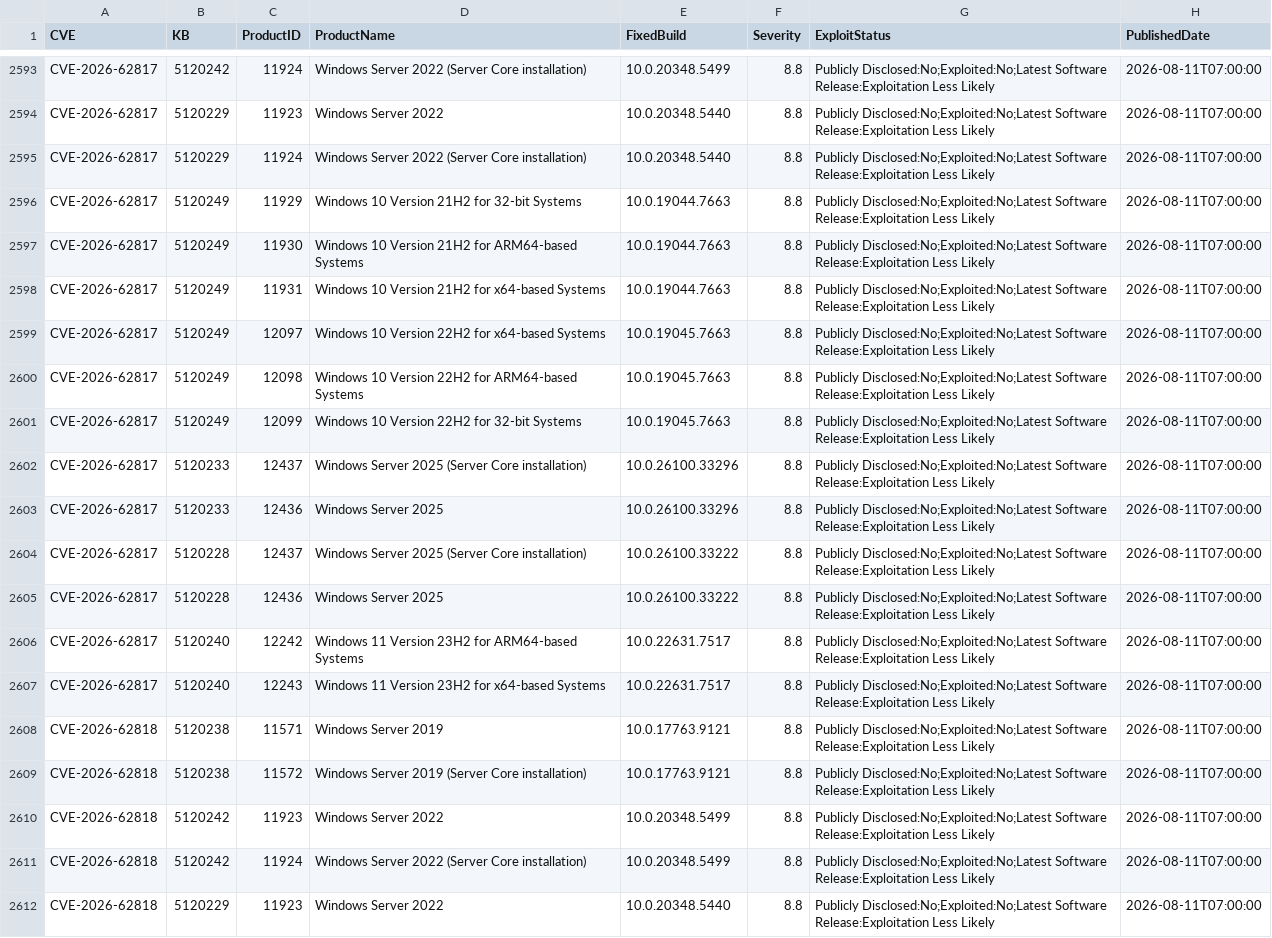
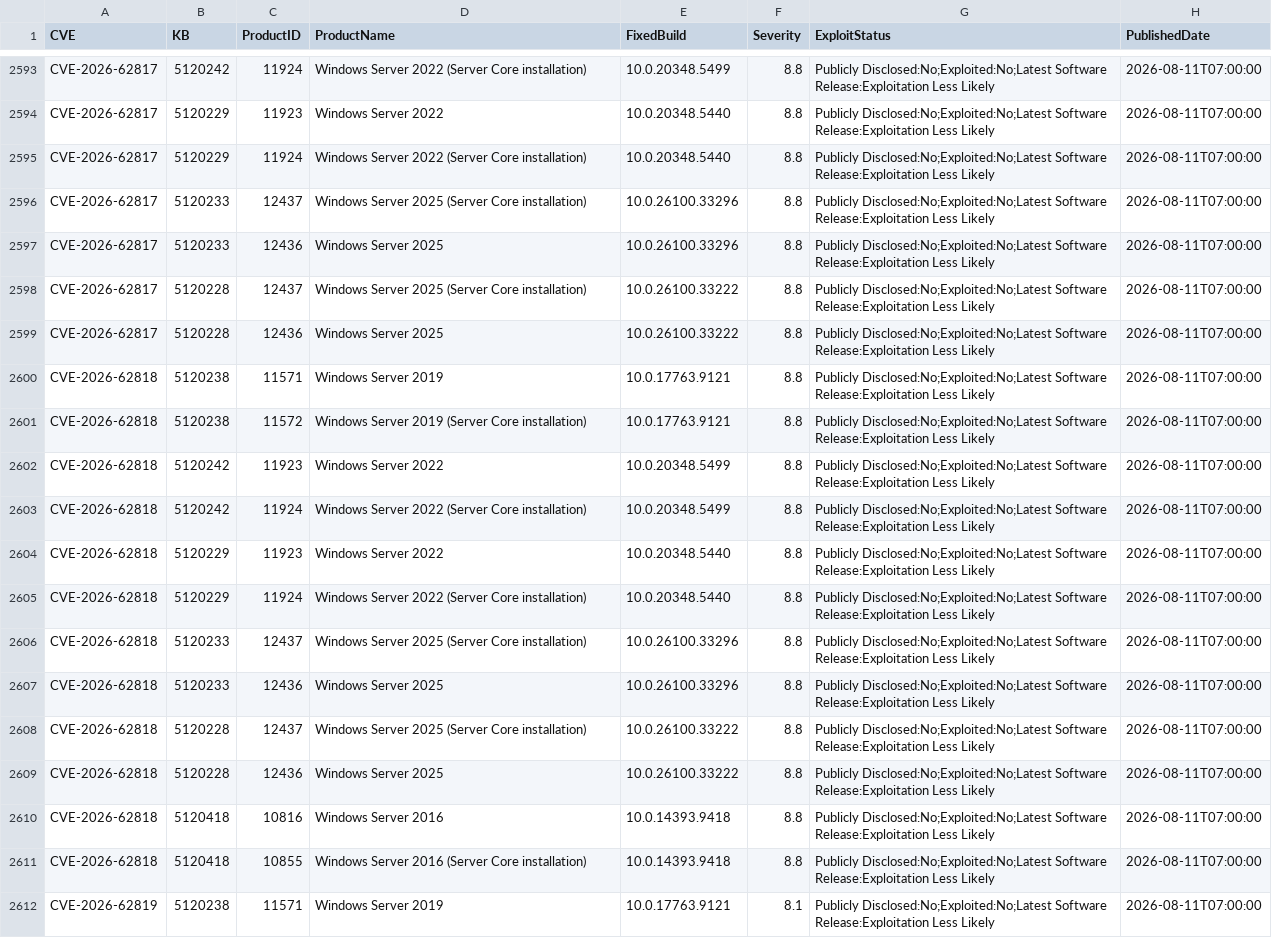
Before and after one commit to ZentrixLabs/windows-version-feed, a CSV file: kb_cve_data.csv, drawn as a sheet; only a part is shown, gaps mark what is left out; the shorter side is filled out with more unchanged rows; the diff names each change by its address in the sheet, - before the commit and + after, or states it on an @@ line.

```diff
--- a/kb_cve_data.csv
+++ b/kb_cve_data.csv
-row 2596: CVE-2026-62817 | 5120249 | 11929 | Windows 10 Version 21H2 for 32-bit Systems | 10.0.19044.7663 | 8.8 | Publicly Disclosed:No;Exploited:No;Latest Software Release:Exploitation Less Likely | 2026-08-11T07:00:00
-row 2597: CVE-2026-62817 | 5120249 | 11930 | Windows 10 Version 21H2 for ARM64-based Systems | 10.0.19044.7663 | 8.8 | Publicly Disclosed:No;Exploited:No;Latest Software Release:Exploitation Less Likely | 2026-08-11T07:00:00
-row 2598: CVE-2026-62817 | 5120249 | 11931 | Windows 10 Version 21H2 for x64-based Systems | 10.0.19044.7663 | 8.8 | Publicly Disclosed:No;Exploited:No;Latest Software Release:Exploitation Less Likely | 2026-08-11T07:00:00
-row 2599: CVE-2026-62817 | 5120249 | 12097 | Windows 10 Version 22H2 for x64-based Systems | 10.0.19045.7663 | 8.8 | Publicly Disclosed:No;Exploited:No;Latest Software Release:Exploitation Less Likely | 2026-08-11T07:00:00
-row 2600: CVE-2026-62817 | 5120249 | 12098 | Windows 10 Version 22H2 for ARM64-based Systems | 10.0.19045.7663 | 8.8 | Publicly Disclosed:No;Exploited:No;Latest Software Release:Exploitation Less Likely | 2026-08-11T07:00:00
-row 2601: CVE-2026-62817 | 5120249 | 12099 | Windows 10 Version 22H2 for 32-bit Systems | 10.0.19045.7663 | 8.8 | Publicly Disclosed:No;Exploited:No;Latest Software Release:Exploitation Less Likely | 2026-08-11T07:00:00
-row 2606: CVE-2026-62817 | 5120240 | 12242 | Windows 11 Version 23H2 for ARM64-based Systems | 10.0.22631.7517 | 8.8 | Publicly Disclosed:No;Exploited:No;Latest Software Release:Exploitation Less Likely | 2026-08-11T07:00:00
-row 2607: CVE-2026-62817 | 5120240 | 12243 | Windows 11 Version 23H2 for x64-based Systems | 10.0.22631.7517 | 8.8 | Publicly Disclosed:No;Exploited:No;Latest Software Release:Exploitation Less Likely | 2026-08-11T07:00:00
```
Also changed, not shown: 3 other files.
